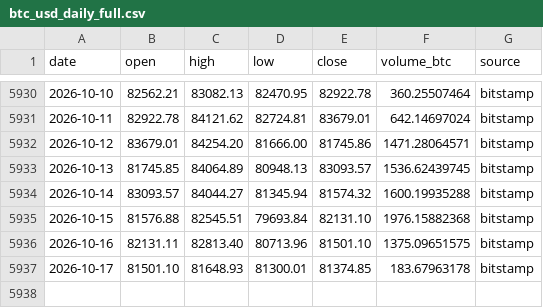
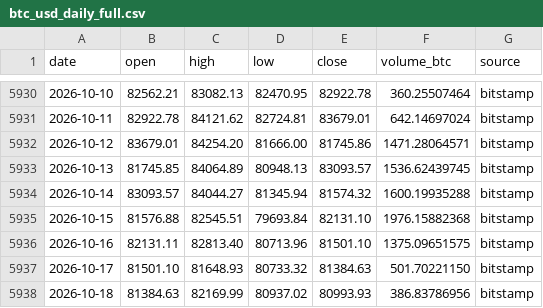
Before and after one commit to nateg511-wq/Daily-Weekly-Tracker, a CSV file: data/btc_usd_daily_full.csv, drawn as a sheet; only a part is shown, gaps mark what is left out.

```diff
--- a/data/btc_usd_daily_full.csv
+++ b/data/btc_usd_daily_full.csv
@@ -5936,2 +5936,3 @@ date,open,high,low,close,volume_btc,source
 2026-10-16,82131.11,82813.40,80713.96,81501.10,1375.09651575,bitstamp
-2026-10-17,81501.10,81648.93,81300.01,81374.85,183.67963178,bitstamp
+2026-10-17,81501.10,81648.93,80733.32,81384.63,501.70221150,bitstamp
+2026-10-18,81384.63,82169.99,80937.02,80993.93,386.83786956,bitstamp
```
Also changed, not shown: data/btc_usd_daily.csv, data/indicators_monthly.csv, 13 other files.
